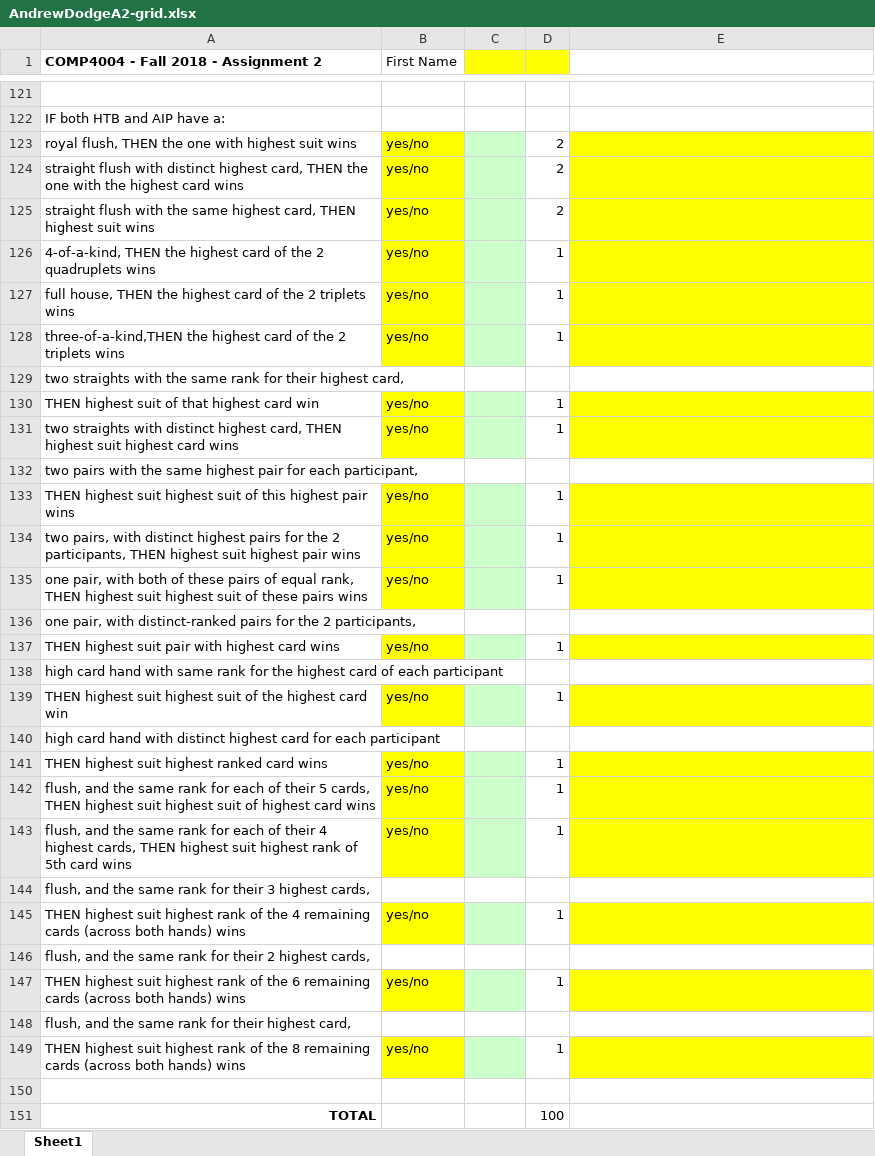
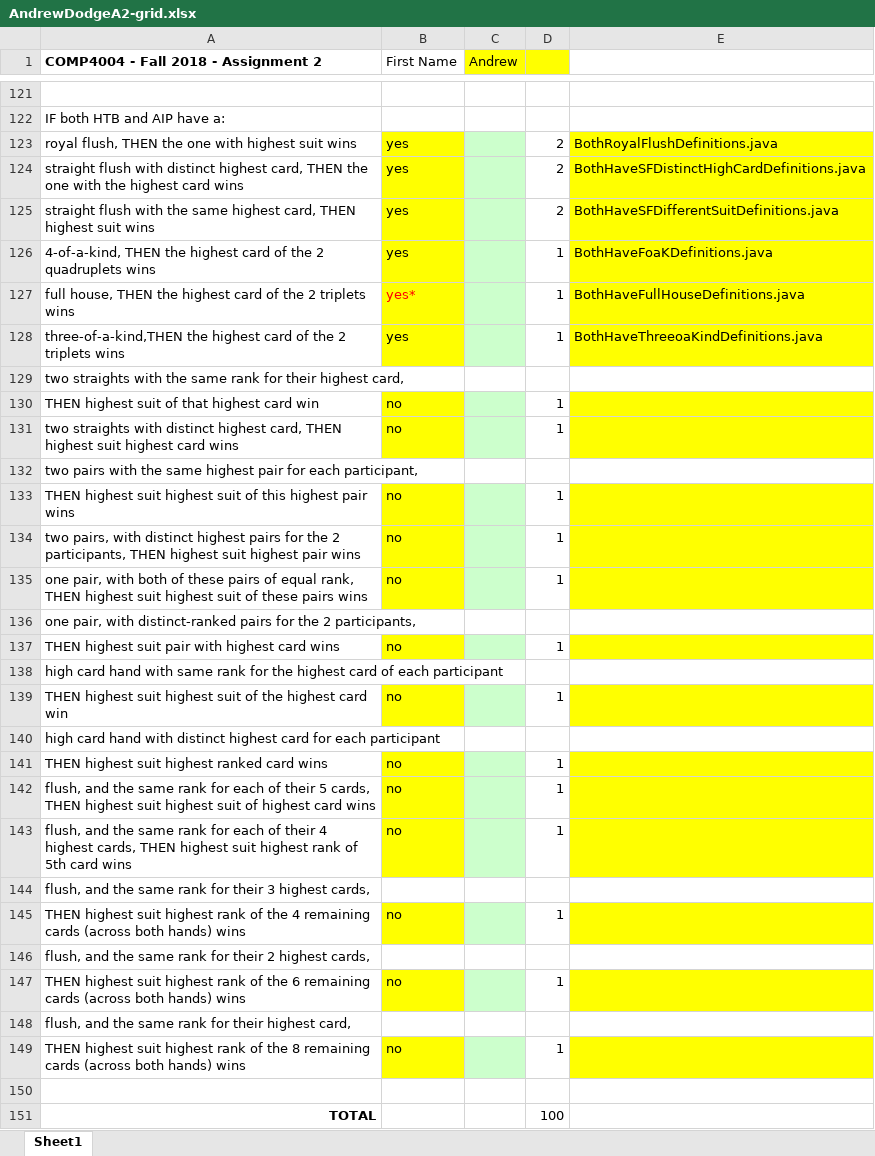
Before and after one commit to RoyalD11/Comp4004, an Excel workbook: Assignment2/AndrewDodgeA2-grid.xlsx, sheet Sheet1, drawn as a sheet; only a part is shown, gaps mark what is left out; values as stored, in another font and other column widths than the file's, no borders; the diff covers the shown part only; the diff names each change by its address in the sheet, - before the commit and + after, or states it on an @@ line.

```diff
--- a/Assignment2/AndrewDodgeA2-grid.xlsx (sheet Sheet1)
+++ b/Assignment2/AndrewDodgeA2-grid.xlsx (sheet Sheet1)
-C1: (empty)
+C1: Andrew
-B123:B126 (First Name): yes/no
+B123:B126 (First Name): yes
-E123: (empty)
+E123: BothRoyalFlushDefinitions.java
-E124: (empty)
+E124: BothHaveSFDistinctHighCardDefinitions.java
-E125: (empty)
+E125: BothHaveSFDifferentSuitDefinitions.java
-E126: (empty)
+E126: BothHaveFoaKDefinitions.java
-B127 (First Name): yes/no
+B127 (First Name): yes*
-B127 text colour: black
+B127 text colour: #FF0000
-E127: (empty)
+E127: BothHaveFullHouseDefinitions.java
-B128 (First Name): yes/no
+B128 (First Name): yes
-E128: (empty)
+E128: BothHaveThreeoaKindDefinitions.java
-B130:B131 (First Name): yes/no
+B130:B131 (First Name): no
-B133:B135 (First Name): yes/no
+B133:B135 (First Name): no
-B137 (First Name): yes/no
+B137 (First Name): no
-B139 (First Name): yes/no
+B139 (First Name): no
-B141:B143 (First Name): yes/no
+B141:B143 (First Name): no
-B145 (First Name): yes/no
+B145 (First Name): no
-B147 (First Name): yes/no
+B147 (First Name): no
-B149 (First Name): yes/no
+B149 (First Name): no
```
Also changed, not shown: 3 edited cells elsewhere in this sheet, 54 other files.
